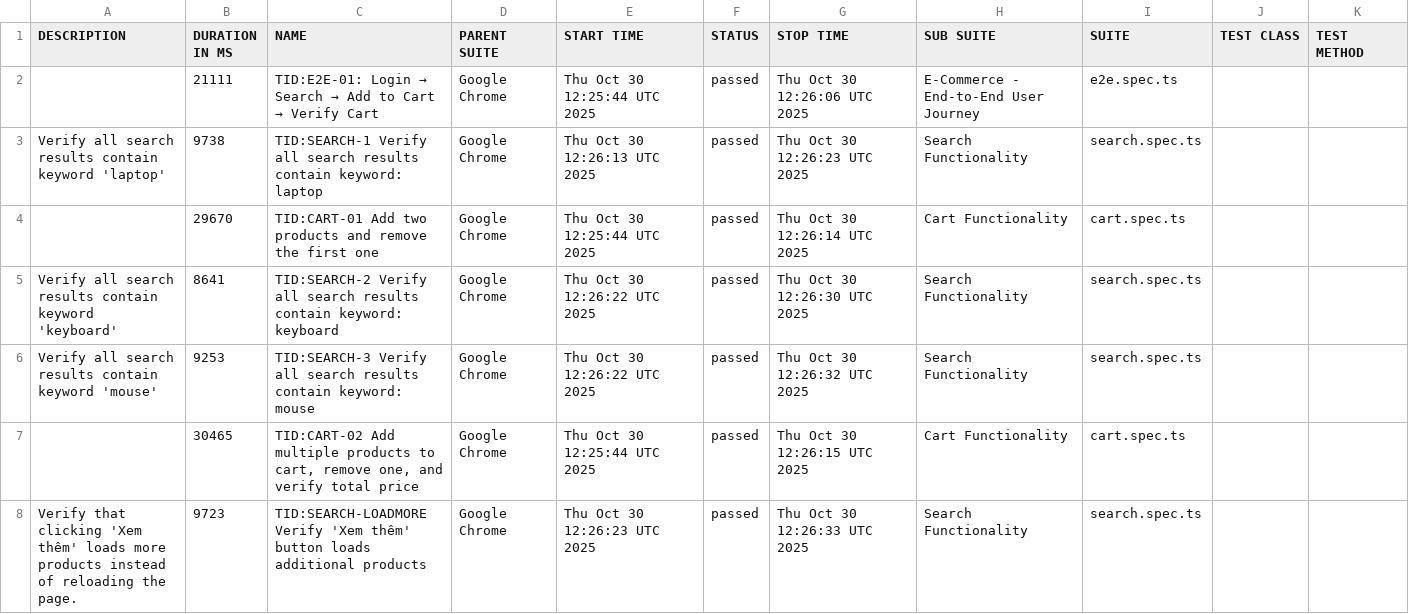
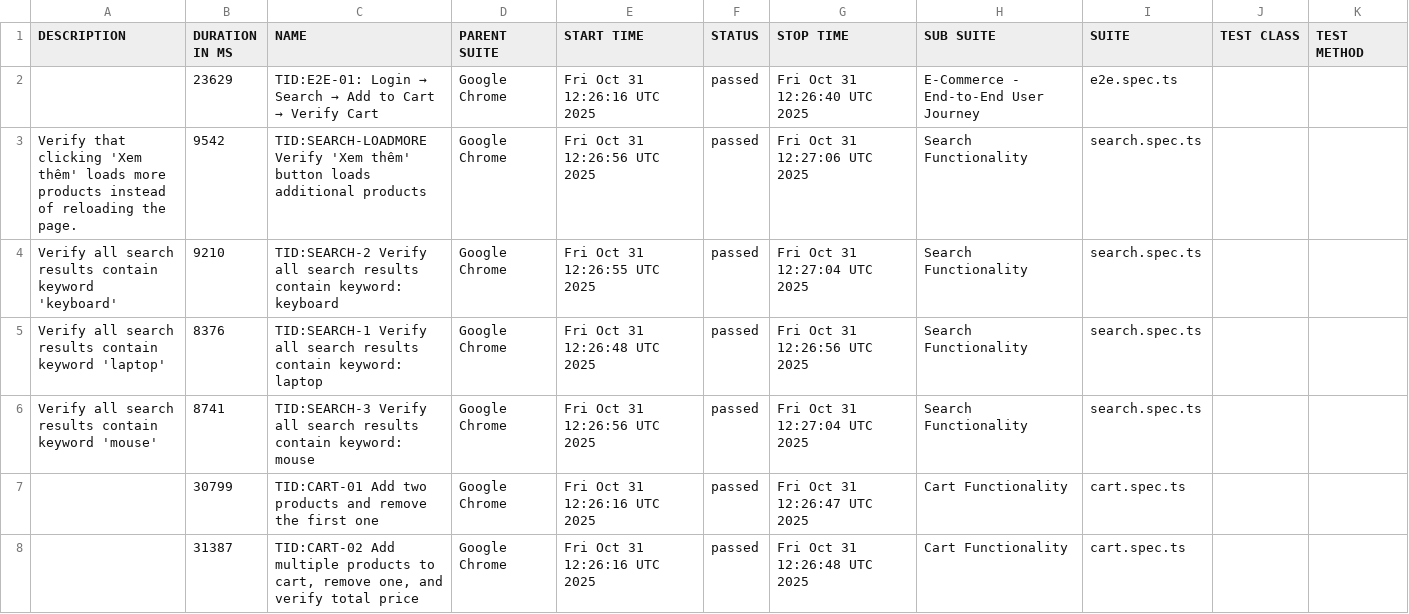
Before and after one commit to backquang127/tncstore-automation, a CSV file: data/suites.csv, drawn as a sheet.

```diff
--- a/data/suites.csv
+++ b/data/suites.csv
@@ -1,8 +1,8 @@
 "DESCRIPTION","DURATION IN MS","NAME","PARENT SUITE","START TIME","STATUS","STOP TIME","SUB SUITE","SUITE","TEST CLASS","TEST METHOD"
-"","21111","TID:E2E-01: Login → Search → Add to Cart → Verify Cart","Google Chrome","Thu Oct 30 12:25:44 UTC 2025","passed","Thu Oct 30 12:26:06 UTC 2025","E-Commerce - End-to-End User Journey","e2e.spec.ts","",""
-"Verify all search results contain keyword 'laptop'","9738","TID:SEARCH-1 Verify all search results contain keyword: laptop","Google Chrome","Thu Oct 30 12:26:13 UTC 2025","passed","Thu Oct 30 12:26:23 UTC 2025","Search Functionality","search.spec.ts","",""
-"","29670","TID:CART-01 Add two products and remove the first one","Google Chrome","Thu Oct 30 12:25:44 UTC 2025","passed","Thu Oct 30 12:26:14 UTC 2025","Cart Functionality","cart.spec.ts","",""
-"Verify all search results contain keyword 'keyboard'","8641","TID:SEARCH-2 Verify all search results contain keyword: keyboard","Google Chrome","Thu Oct 30 12:26:22 UTC 2025","passed","Thu Oct 30 12:26:30 UTC 2025","Search Functionality","search.spec.ts","",""
-"Verify all search results contain keyword 'mouse'","9253","TID:SEARCH-3 Verify all search results contain keyword: mouse","Google Chrome","Thu Oct 30 12:26:22 UTC 2025","passed","Thu Oct 30 12:26:32 UTC 2025","Search Functionality","search.spec.ts","",""
-"","30465","TID:CART-02 Add multiple products to cart, remove one, and verify total price","Google Chrome","Thu Oct 30 12:25:44 UTC 2025","passed","Thu Oct 30 12:26:15 UTC 2025","Cart Functionality","cart.spec.ts","",""
-"Verify that clicking 'Xem thêm' loads more products instead of reloading the page.","9723","TID:SEARCH-LOADMORE Verify 'Xem thêm' button loads additional products","Google Chrome","Thu Oct 30 12:26:23 UTC 2025","passed","Thu Oct 30 12:26:33 UTC 2025","Search Functionality","search.spec.ts","",""
+"","23629","TID:E2E-01: Login → Search → Add to Cart → Verify Cart","Google Chrome","Fri Oct 31 12:26:16 UTC 2025","passed","Fri Oct 31 12:26:40 UTC 2025","E-Commerce - End-to-End User Journey","e2e.spec.ts","",""
+"Verify that clicking 'Xem thêm' loads more products instead of reloading the page.","9542","TID:SEARCH-LOADMORE Verify 'Xem thêm' button loads additional products","Google Chrome","Fri Oct 31 12:26:56 UTC 2025","passed","Fri Oct 31 12:27:06 UTC 2025","Search Functionality","search.spec.ts","",""
+"Verify all search results contain keyword 'keyboard'","9210","TID:SEARCH-2 Verify all search results contain keyword: keyboard","Google Chrome","Fri Oct 31 12:26:55 UTC 2025","passed","Fri Oct 31 12:27:04 UTC 2025","Search Functionality","search.spec.ts","",""
+"Verify all search results contain keyword 'laptop'","8376","TID:SEARCH-1 Verify all search results contain keyword: laptop","Google Chrome","Fri Oct 31 12:26:48 UTC 2025","passed","Fri Oct 31 12:26:56 UTC 2025","Search Functionality","search.spec.ts","",""
+"Verify all search results contain keyword 'mouse'","8741","TID:SEARCH-3 Verify all search results contain keyword: mouse","Google Chrome","Fri Oct 31 12:26:56 UTC 2025","passed","Fri Oct 31 12:27:04 UTC 2025","Search Functionality","search.spec.ts","",""
+"","30799","TID:CART-01 Add two products and remove the first one","Google Chrome","Fri Oct 31 12:26:16 UTC 2025","passed","Fri Oct 31 12:26:47 UTC 2025","Cart Functionality","cart.spec.ts","",""
+"","31387","TID:CART-02 Add multiple products to cart, remove one, and verify total price","Google Chrome","Fri Oct 31 12:26:16 UTC 2025","passed","Fri Oct 31 12:26:48 UTC 2025","Cart Functionality","cart.spec.ts","",""
```
Also changed, not shown: 31 other files.
